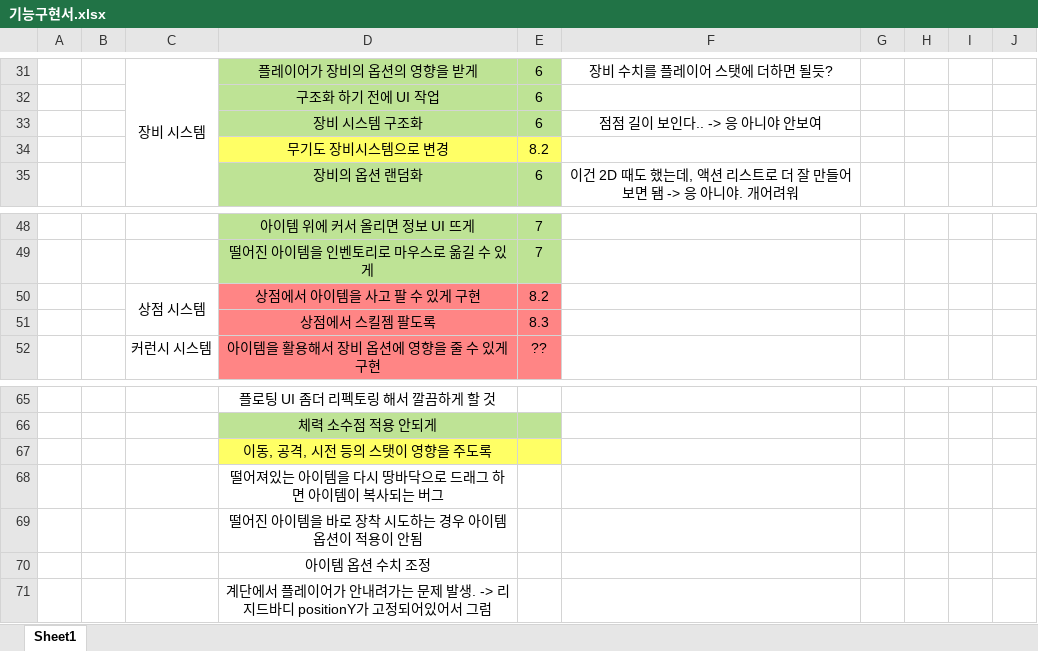
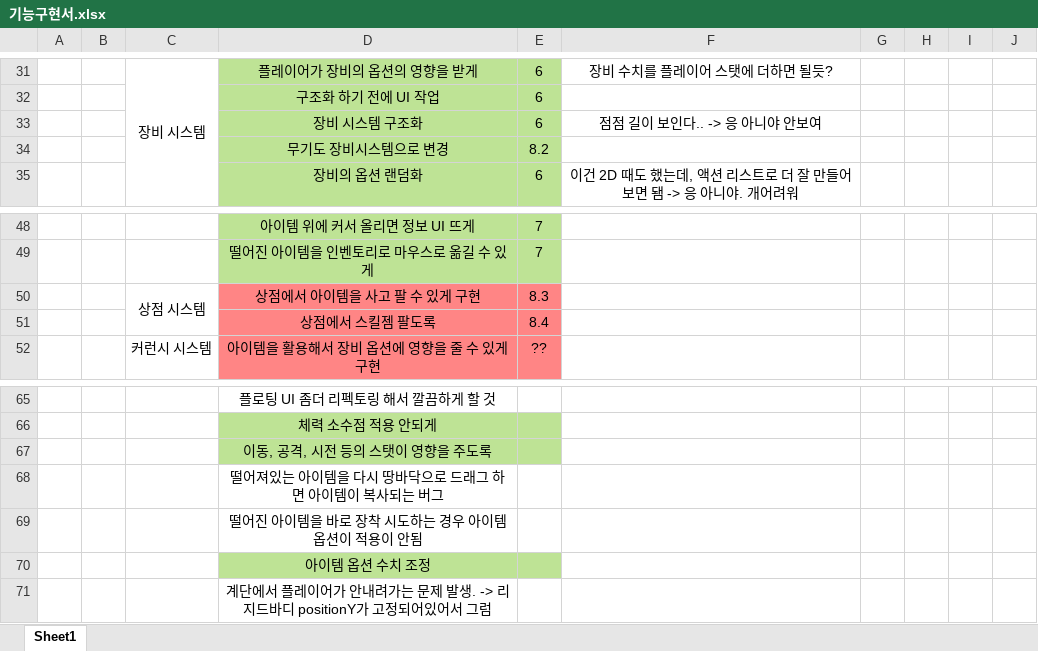
Before and after one commit to kjh7568/3D_Project, an Excel workbook: 기능구현서.xlsx, sheet Sheet1, drawn as a sheet; only a part is shown, gaps mark what is left out; values as stored, in another font and other column widths than the file's, no borders; the diff names each change by its address in the sheet, - before the commit and + after, or states it on an @@ line.

```diff
--- a/기능구현서.xlsx (sheet Sheet1)
+++ b/기능구현서.xlsx (sheet Sheet1)
-D34:E34 fill: #FFFF65
+D34:E34 fill: #BEE395
-E50: 8.2
+E50: 8.3
-E51: 8.3
+E51: 8.4
-D67:E67 fill: #FFFF65
+D67:E67 fill: #BEE395
-D70:E70 fill: none
+D70:E70 fill: #BEE395
```
Also changed, not shown: 7 other files.
